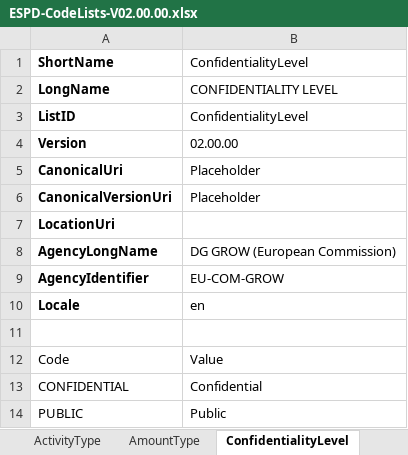
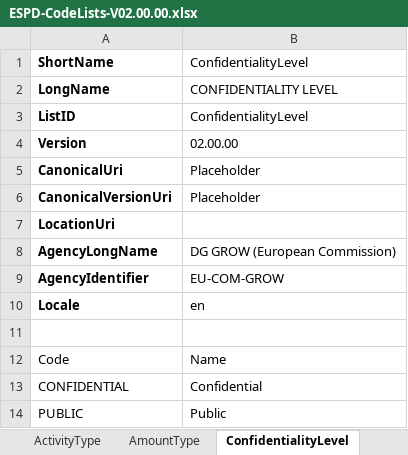
Before and after one commit to OP-TED/ESPD-EDM, an Excel workbook: docs/src/main/asciidoc/dist/cl/xlsx/ESPD-CodeLists-V02.00.00.xlsx, sheet ConfidentialityLevel, drawn as a sheet; values as stored, in another font and other column widths than the file's, no borders; table styles not drawn; the diff names each change by its address in the sheet, - before the commit and + after, or states it on an @@ line.

```diff
--- a/docs/src/main/asciidoc/dist/cl/xlsx/ESPD-CodeLists-V02.00.00.xlsx (sheet ConfidentialityLevel)
+++ b/docs/src/main/asciidoc/dist/cl/xlsx/ESPD-CodeLists-V02.00.00.xlsx (sheet ConfidentialityLevel)
-B12: Value
+B12: Name
```
Also changed, not shown: sheet EvaluationMethodType, sheet PeriodMeasureType, sheet PropertyGroupType, sheet NumberOfLotsCode, sheet ProfileExecutionID, sheet EOIDType, 18 more sheets, docs/src/main/asciidoc/dist/cl/xlsx/ESPDResponse-CriteriaTaxonomy-REGULATED-V02.00.00.xlsx, docs/target/generated-docs/dist/cl/xlsx/ESPD-CodeLists-V02.00.00.xlsx, 32 other files.
